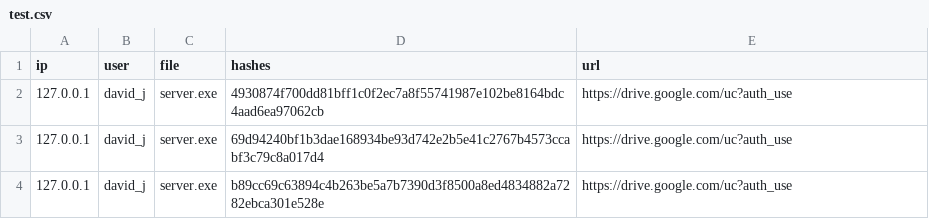
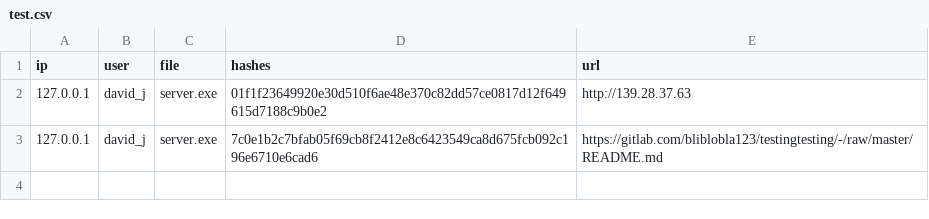
Before and after one commit to cnebs/stix_gen, a CSV file: test.csv, drawn as a sheet.

Commit message:
Update test.csv

```diff
--- a/test.csv
+++ b/test.csv
@@ -1,4 +1,3 @@
 ip,user,file,hashes,url
-127.0.0.1,david_j,server.exe,4930874f700dd81bff1c0f2ec7a8f55741987e102be8164bdc4aad6ea97062cb,https://drive.google.com/uc?auth_use
-127.0.0.1,david_j,server.exe,69d94240bf1b3dae168934be93d742e2b5e41c2767b4573ccabf3c79c8a017d4,https://drive.google.com/uc?auth_use
-127.0.0.1,david_j,server.exe,b89cc69c63894c4b263be5a7b7390d3f8500a8ed4834882a7282ebca301e528e,https://drive.google.com/uc?auth_use
+127.0.0.1,david_j,server.exe,01f1f23649920e30d510f6ae48e370c82dd57ce0817d12f649615d7188c9b0e2,http://139.28.37.63
+127.0.0.1,david_j,server.exe,7c0e1b2c7bfab05f69cb8f2412e8c6423549ca8d675fcb092c196e6710e6cad6,https://gitlab.com/bliblobla123/testingtesting/-/raw/master/README.md
```
